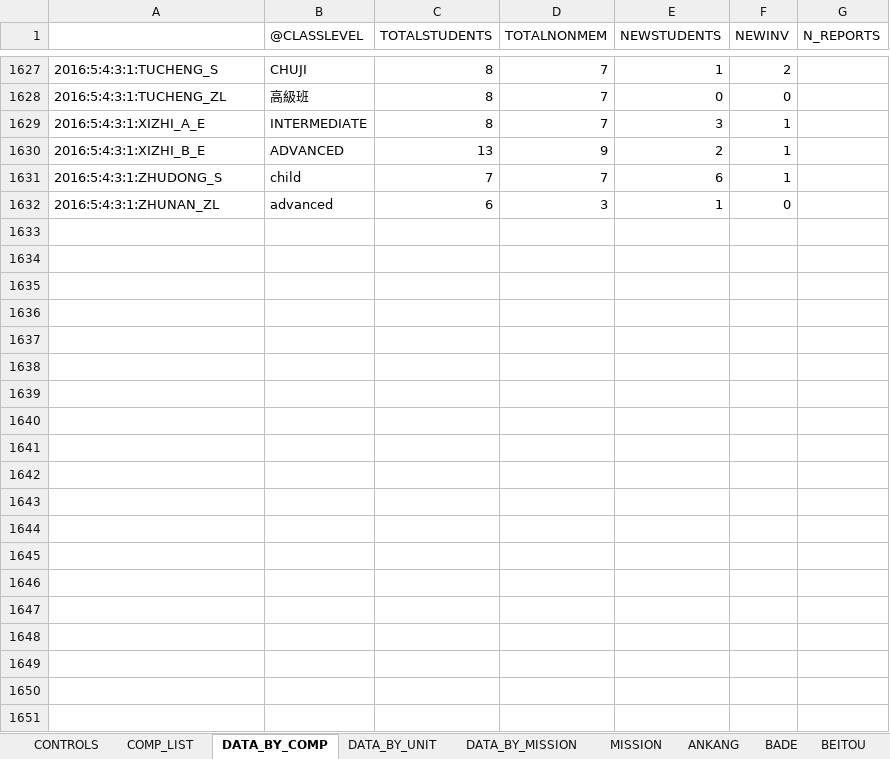
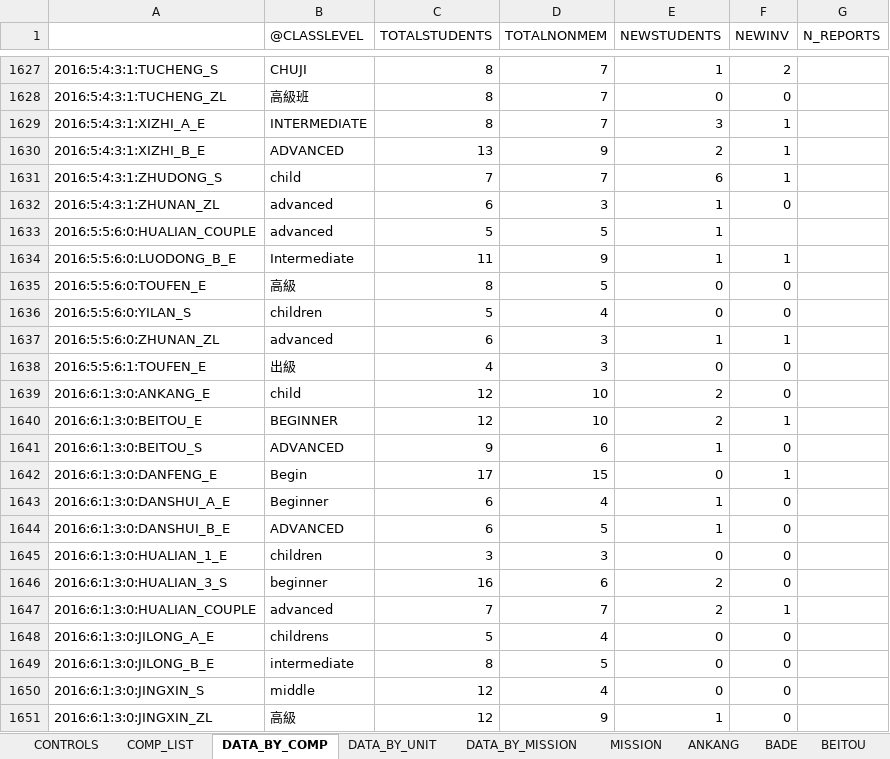
Before and after one commit to taiwantaipeimission/ARPS, an Excel workbook: report_sheets/report_sheet_english.xlsx, sheet DATA_BY_COMP, drawn as a sheet; only a part is shown, gaps mark what is left out; values as stored, in another font and other column widths than the file's, no borders; the diff covers the shown part only; the diff names each change by its address in the sheet, - before the commit and + after, or states it on an @@ line.

Commit message:
Update data; fix config frequency

```diff
--- a/report_sheets/report_sheet_english.xlsx (sheet DATA_BY_COMP)
+++ b/report_sheets/report_sheet_english.xlsx (sheet DATA_BY_COMP)
+row 1633: 2016:5:5:6:0:HUALIAN_COUPLE | advanced | 5 | 5 | 1
+row 1634: 2016:5:5:6:0:LUODONG_B_E | Intermediate | 11 | 9 | 1 | 1
+row 1635: 2016:5:5:6:0:TOUFEN_E | 高級 | 8 | 5 | 0 | 0
+row 1636: 2016:5:5:6:0:YILAN_S | children | 5 | 4 | 0 | 0
+row 1637: 2016:5:5:6:0:ZHUNAN_ZL | advanced | 6 | 3 | 1 | 1
+row 1638: 2016:5:5:6:1:TOUFEN_E | 出級 | 4 | 3 | 0 | 0
+row 1639: 2016:6:1:3:0:ANKANG_E | child | 12 | 10 | 2 | 0
+row 1640: 2016:6:1:3:0:BEITOU_E | BEGINNER | 12 | 10 | 2 | 1
+row 1641: 2016:6:1:3:0:BEITOU_S | ADVANCED | 9 | 6 | 1 | 0
+row 1642: 2016:6:1:3:0:DANFENG_E | Begin | 17 | 15 | 0 | 1
+row 1643: 2016:6:1:3:0:DANSHUI_A_E | Beginner | 6 | 4 | 1 | 0
+row 1644: 2016:6:1:3:0:DANSHUI_B_E | ADVANCED | 6 | 5 | 1 | 0
+row 1645: 2016:6:1:3:0:HUALIAN_1_E | children | 3 | 3 | 0 | 0
+row 1646: 2016:6:1:3:0:HUALIAN_3_S | beginner | 16 | 6 | 2 | 0
+row 1647: 2016:6:1:3:0:HUALIAN_COUPLE | advanced | 7 | 7 | 2 | 1
+row 1648: 2016:6:1:3:0:JILONG_A_E | childrens | 5 | 4 | 0 | 0
+row 1649: 2016:6:1:3:0:JILONG_B_E | intermediate | 8 | 5 | 0 | 0
+row 1650: 2016:6:1:3:0:JINGXIN_S | middle | 12 | 4 | 0 | 0
+row 1651: 2016:6:1:3:0:JINGXIN_ZL | 高級 | 12 | 9 | 1 | 0
```
Also changed, not shown: 146 added rows elsewhere in this sheet, sheet DATA_BY_UNIT, sheet XIZHI, sheet SHILIN, sheet SHUANGHE, sheet TAOYUAN_3, sheet XINZHU, 30 more sheets, formulas that keep their value, hidden cells, charts or pictures, 9 other files.
